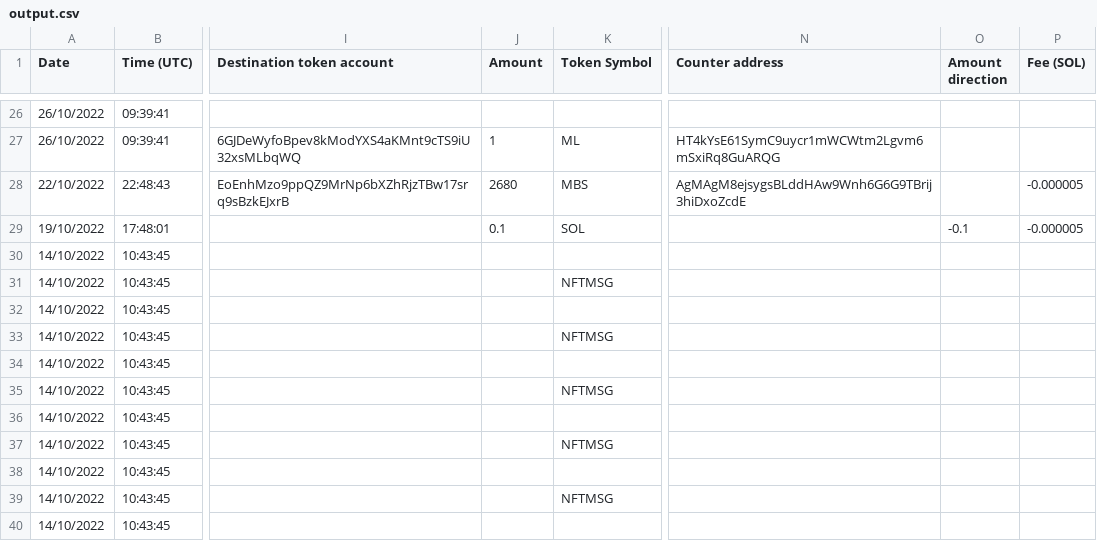
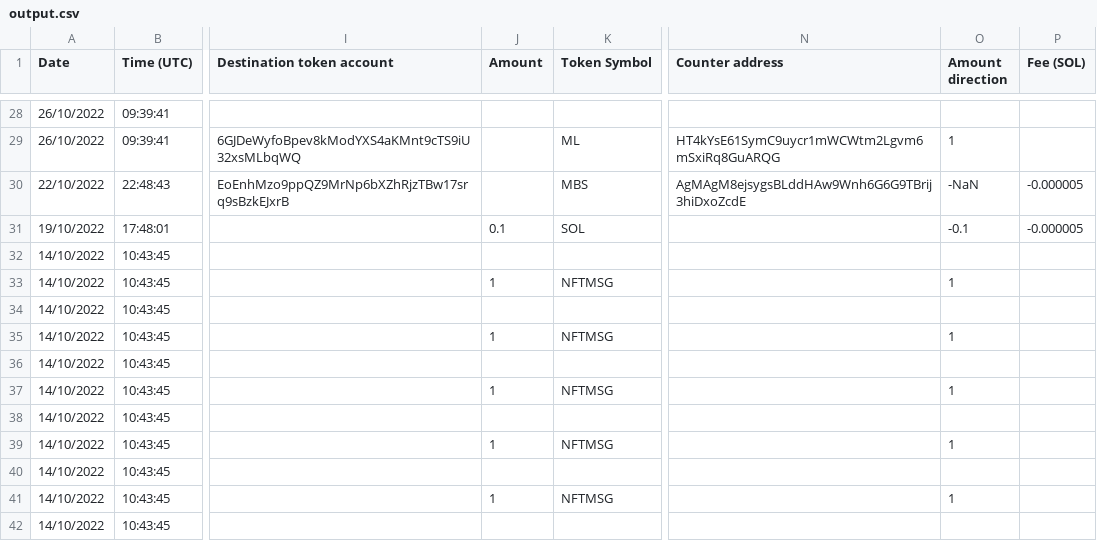
Before and after one commit to Genesis671230/AvaxBattle, a CSV file: output.csv, drawn as a sheet; only a part is shown, gaps mark what is left out; addresses are those after the commit; the diff covers the shown part only; the diff names each change by its address in the sheet, - before the commit and + after, or states it on an @@ line.

```diff
--- a/output.csv
+++ b/output.csv
-J29 (Amount): 1
+J29 (Amount): (empty)
-O29 (Amount direction): (empty)
+O29 (Amount direction): 1
-J30 (Amount): 2680
+J30 (Amount): (empty)
-O30 (Amount direction): (empty)
+O30 (Amount direction): -NaN
-J33 (Amount): (empty)
+J33 (Amount): 1
-O33 (Amount direction): (empty)
+O33 (Amount direction): 1
-J35 (Amount): (empty)
+J35 (Amount): 1
-O35 (Amount direction): (empty)
+O35 (Amount direction): 1
-J37 (Amount): (empty)
+J37 (Amount): 1
-O37 (Amount direction): (empty)
+O37 (Amount direction): 1
-J39 (Amount): (empty)
+J39 (Amount): 1
-O39 (Amount direction): (empty)
+O39 (Amount direction): 1
-J41 (Amount): (empty)
+J41 (Amount): 1
-O41 (Amount direction): (empty)
+O41 (Amount direction): 1
```
Also changed, not shown: 6 added rows and 30 edited cells elsewhere in this file, 19 other files.
